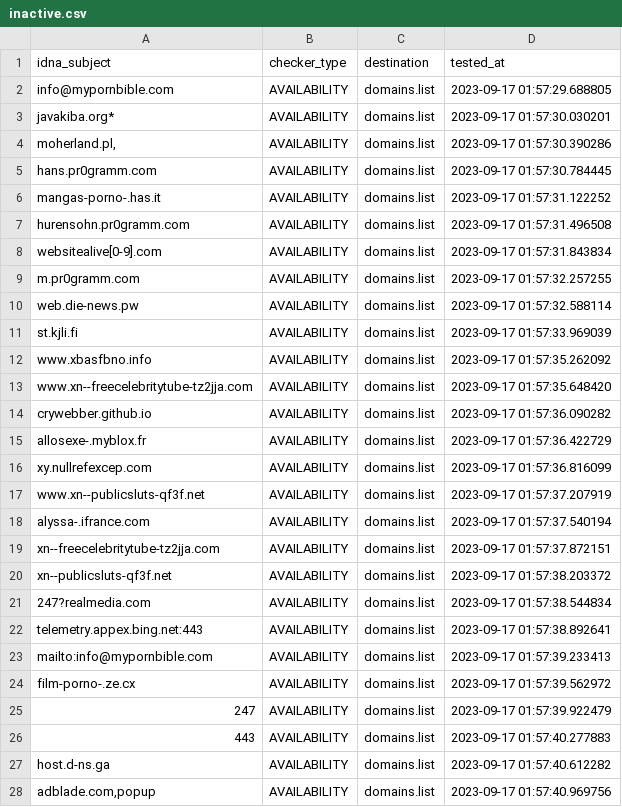
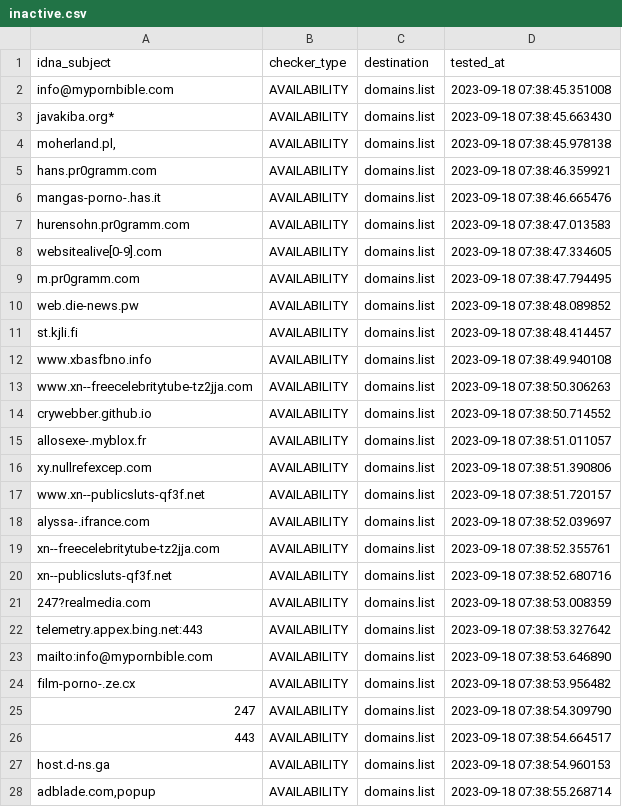
Before and after one commit to Ultimate-Hosts-Blacklist/repository-structure, a CSV file: .pyfunceble/inactive.csv, drawn as a sheet; only a part is shown; the diff covers the shown part only.

```diff
--- a/.pyfunceble/inactive.csv
+++ b/.pyfunceble/inactive.csv
@@ -1,28 +1,28 @@
 idna_subject,checker_type,destination,tested_at
-info@mypornbible.com,AVAILABILITY,domains.list,2023-09-17 01:57:29.688805
-javakiba.org*,AVAILABILITY,domains.list,2023-09-17 01:57:30.030201
-"moherland.pl,",AVAILABILITY,domains.list,2023-09-17 01:57:30.390286
-hans.pr0gramm.com,AVAILABILITY,domains.list,2023-09-17 01:57:30.784445
-mangas-porno-.has.it,AVAILABILITY,domains.list,2023-09-17 01:57:31.122252
-hurensohn.pr0gramm.com,AVAILABILITY,domains.list,2023-09-17 01:57:31.496508
-websitealive[0-9].com,AVAILABILITY,domains.list,2023-09-17 01:57:31.843834
-m.pr0gramm.com,AVAILABILITY,domains.list,2023-09-17 01:57:32.257255
-web.die-news.pw,AVAILABILITY,domains.list,2023-09-17 01:57:32.588114
-st.kjli.fi,AVAILABILITY,domains.list,2023-09-17 01:57:33.969039
-www.xbasfbno.info,AVAILABILITY,domains.list,2023-09-17 01:57:35.262092
-www.xn--freecelebritytube-tz2jja.com,AVAILABILITY,domains.list,2023-09-17 01:57:35.648420
-crywebber.github.io,AVAILABILITY,domains.list,2023-09-17 01:57:36.090282
-allosexe-.myblox.fr,AVAILABILITY,domains.list,2023-09-17 01:57:36.422729
-xy.nullrefexcep.com,AVAILABILITY,domains.list,2023-09-17 01:57:36.816099
-www.xn--publicsluts-qf3f.net,AVAILABILITY,domains.list,2023-09-17 01:57:37.207919
-alyssa-.ifrance.com,AVAILABILITY,domains.list,2023-09-17 01:57:37.540194
-xn--freecelebritytube-tz2jja.com,AVAILABILITY,domains.list,2023-09-17 01:57:37.872151
-xn--publicsluts-qf3f.net,AVAILABILITY,domains.list,2023-09-17 01:57:38.203372
-247?realmedia.com,AVAILABILITY,domains.list,2023-09-17 01:57:38.544834
-telemetry.appex.bing.net:443,AVAILABILITY,domains.list,2023-09-17 01:57:38.892641
-mailto:info@mypornbible.com,AVAILABILITY,domains.list,2023-09-17 01:57:39.233413
-film-porno-.ze.cx,AVAILABILITY,domains.list,2023-09-17 01:57:39.562972
-247,AVAILABILITY,domains.list,2023-09-17 01:57:39.922479
-443,AVAILABILITY,domains.list,2023-09-17 01:57:40.277883
-host.d-ns.ga,AVAILABILITY,domains.list,2023-09-17 01:57:40.612282
-"adblade.com,popup",AVAILABILITY,domains.list,2023-09-17 01:57:40.969756
+info@mypornbible.com,AVAILABILITY,domains.list,2023-09-18 07:38:45.351008
+javakiba.org*,AVAILABILITY,domains.list,2023-09-18 07:38:45.663430
+"moherland.pl,",AVAILABILITY,domains.list,2023-09-18 07:38:45.978138
+hans.pr0gramm.com,AVAILABILITY,domains.list,2023-09-18 07:38:46.359921
+mangas-porno-.has.it,AVAILABILITY,domains.list,2023-09-18 07:38:46.665476
+hurensohn.pr0gramm.com,AVAILABILITY,domains.list,2023-09-18 07:38:47.013583
+websitealive[0-9].com,AVAILABILITY,domains.list,2023-09-18 07:38:47.334605
+m.pr0gramm.com,AVAILABILITY,domains.list,2023-09-18 07:38:47.794495
+web.die-news.pw,AVAILABILITY,domains.list,2023-09-18 07:38:48.089852
+st.kjli.fi,AVAILABILITY,domains.list,2023-09-18 07:38:48.414457
+www.xbasfbno.info,AVAILABILITY,domains.list,2023-09-18 07:38:49.940108
+www.xn--freecelebritytube-tz2jja.com,AVAILABILITY,domains.list,2023-09-18 07:38:50.306263
+crywebber.github.io,AVAILABILITY,domains.list,2023-09-18 07:38:50.714552
+allosexe-.myblox.fr,AVAILABILITY,domains.list,2023-09-18 07:38:51.011057
+xy.nullrefexcep.com,AVAILABILITY,domains.list,2023-09-18 07:38:51.390806
+www.xn--publicsluts-qf3f.net,AVAILABILITY,domains.list,2023-09-18 07:38:51.720157
+alyssa-.ifrance.com,AVAILABILITY,domains.list,2023-09-18 07:38:52.039697
+xn--freecelebritytube-tz2jja.com,AVAILABILITY,domains.list,2023-09-18 07:38:52.355761
+xn--publicsluts-qf3f.net,AVAILABILITY,domains.list,2023-09-18 07:38:52.680716
+247?realmedia.com,AVAILABILITY,domains.list,2023-09-18 07:38:53.008359
+telemetry.appex.bing.net:443,AVAILABILITY,domains.list,2023-09-18 07:38:53.327642
+mailto:info@mypornbible.com,AVAILABILITY,domains.list,2023-09-18 07:38:53.646890
+film-porno-.ze.cx,AVAILABILITY,domains.list,2023-09-18 07:38:53.956482
+247,AVAILABILITY,domains.list,2023-09-18 07:38:54.309790
+443,AVAILABILITY,domains.list,2023-09-18 07:38:54.664517
+host.d-ns.ga,AVAILABILITY,domains.list,2023-09-18 07:38:54.960153
+"adblade.com,popup",AVAILABILITY,domains.list,2023-09-18 07:38:55.268714
```
Also changed, not shown: 1 edited cell elsewhere in this file, 11 other files.
